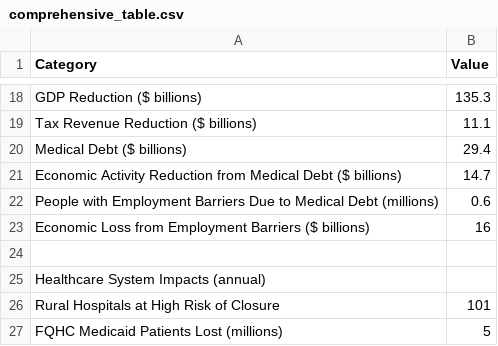
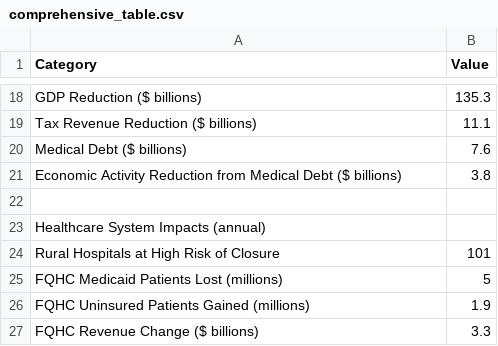
Before and after one commit to sanjaybasu/medicaid-microsimulation-model, a CSV file: outputs_base_case/comprehensive_table.csv, drawn as a sheet; only a part is shown, gaps mark what is left out; the shorter side is filled out with more unchanged rows.

```diff
--- a/outputs_base_case/comprehensive_table.csv
+++ b/outputs_base_case/comprehensive_table.csv
@@ -19,6 +19,4 @@
 "Tax Revenue Reduction ($ billions)","11.1"
-"Medical Debt ($ billions)","29.4"
-"Economic Activity Reduction from Medical Debt ($ billions)","14.7"
-"People with Employment Barriers Due to Medical Debt (millions)","0.6"
-"Economic Loss from Employment Barriers ($ billions)","16"
+"Medical Debt ($ billions)","7.6"
+"Economic Activity Reduction from Medical Debt ($ billions)","3.8"
 "",""
```
Also changed, not shown: outputs_base_case/economic_impacts.csv, 16 other files.
